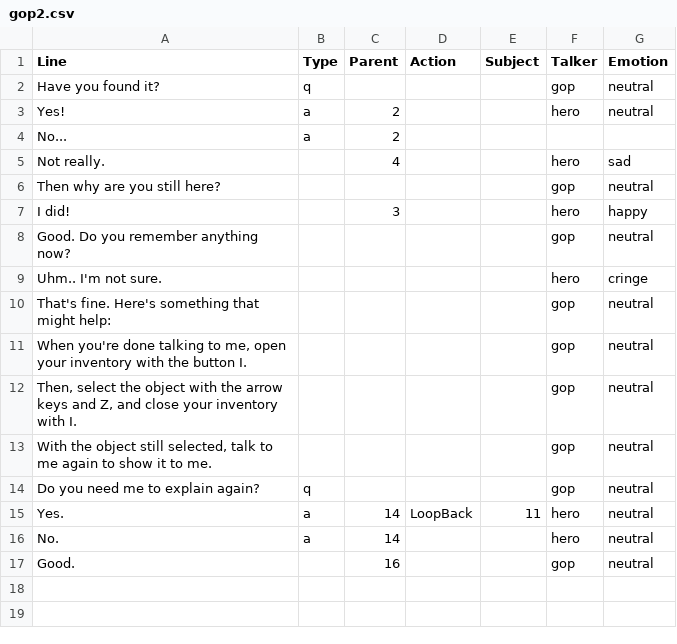
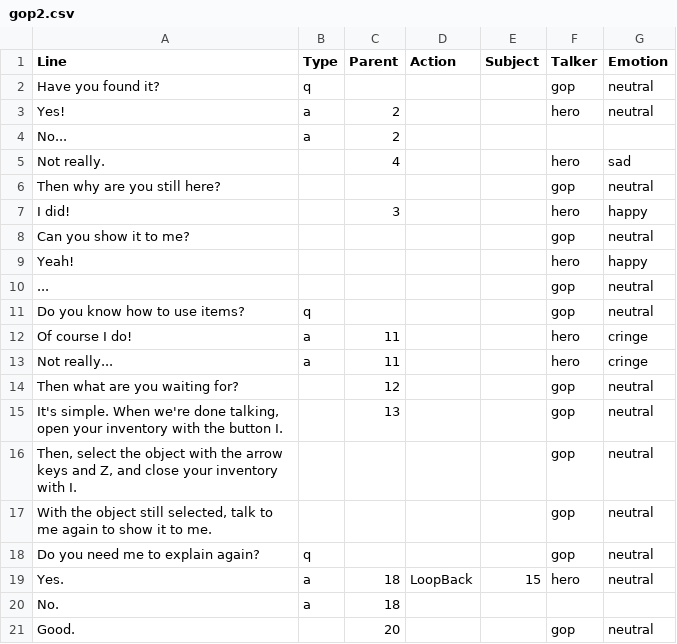
Before and after one commit to hatimbenhsain/capstone, a CSV file: datafiles/dialogueFiles/gop2.csv, drawn as a sheet.

```diff
--- a/datafiles/dialogueFiles/gop2.csv
+++ b/datafiles/dialogueFiles/gop2.csv
@@ -7,6 +7,10 @@ Then why are you still here?,,,,,gop,neutral
 I did!,,3,,,hero,happy
-Good. Do you remember anything now?,,,,,gop,neutral
-Uhm.. I'm not sure.,,,,,hero,cringe
-That's fine. Here's something that might help:,,,,,gop,neutral
-"When you're done talking to me, open your inventory with the button I.",,,,,gop,neutral
+Can you show it to me?,,,,,gop,neutral
+Yeah!,,,,,hero,happy
+...,,,,,gop,neutral
+Do you know how to use items?,q,,,,gop,neutral
+Of course I do!,a,11,,,hero,cringe
+Not really...,a,11,,,hero,cringe
+Then what are you waiting for?,,12,,,gop,neutral
+"It's simple. When we're done talking, open your inventory with the button I.",,13,,,gop,neutral
 "Then, select the object with the arrow keys and Z, and close your inventory with I.",,,,,gop,neutral
@@ -14,4 +18,4 @@ That's fine. Here's something that might help:,,,,,gop,neutral
 Do you need me to explain again?,q,,,,gop,neutral
-Yes.,a,14,LoopBack,11,hero,neutral
-No.,a,14,,,hero,neutral
-Good.,,16,,,gop,neutral
+Yes.,a,18,LoopBack,15,hero,neutral
+No.,a,18,,,,
+Good.,,20,,,gop,neutral
```
Also changed, not shown: datafiles/dialogueFiles/limboDialogue4.csv, datafiles/dialogueFiles/priestessAncient Toy.csv, 43 other files.
